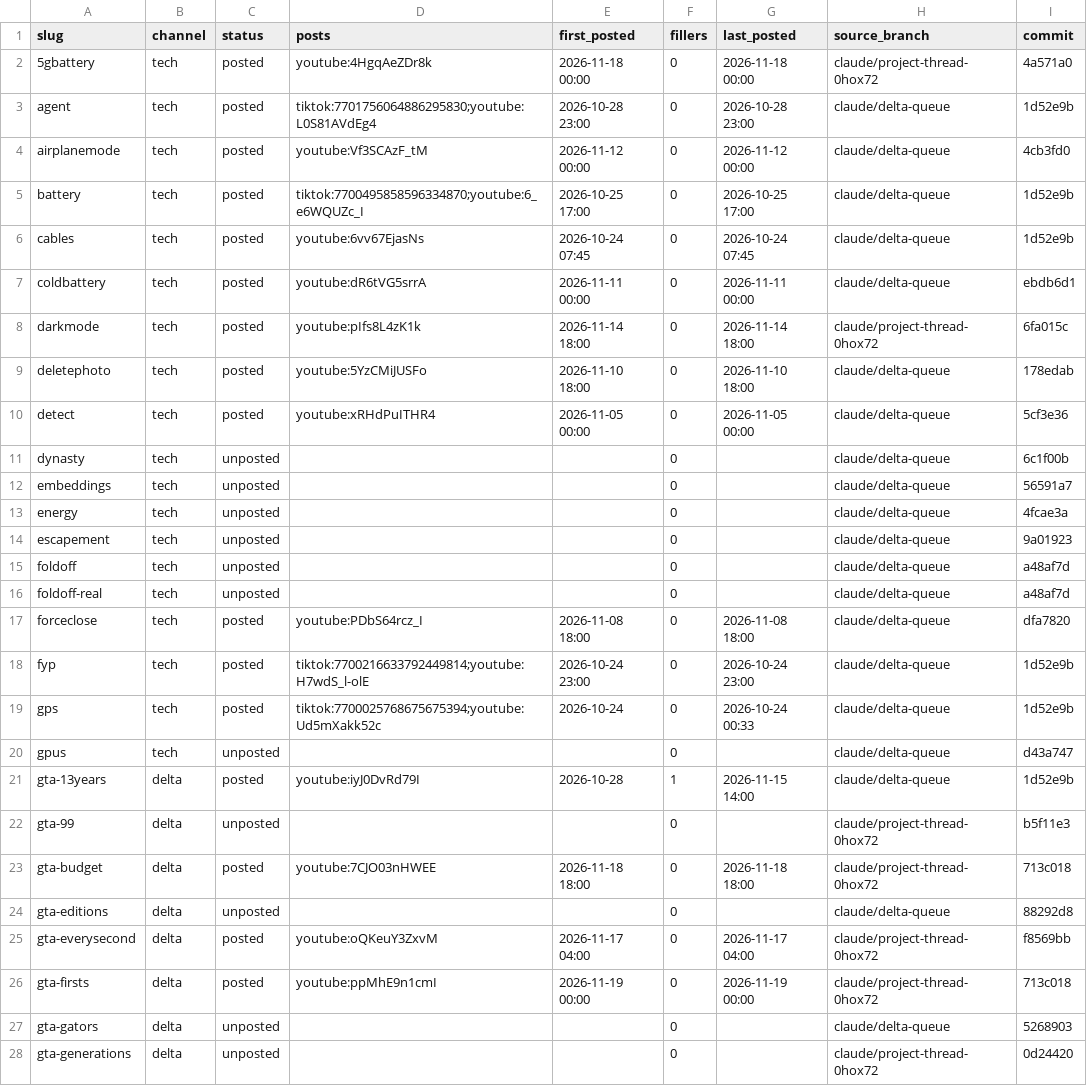
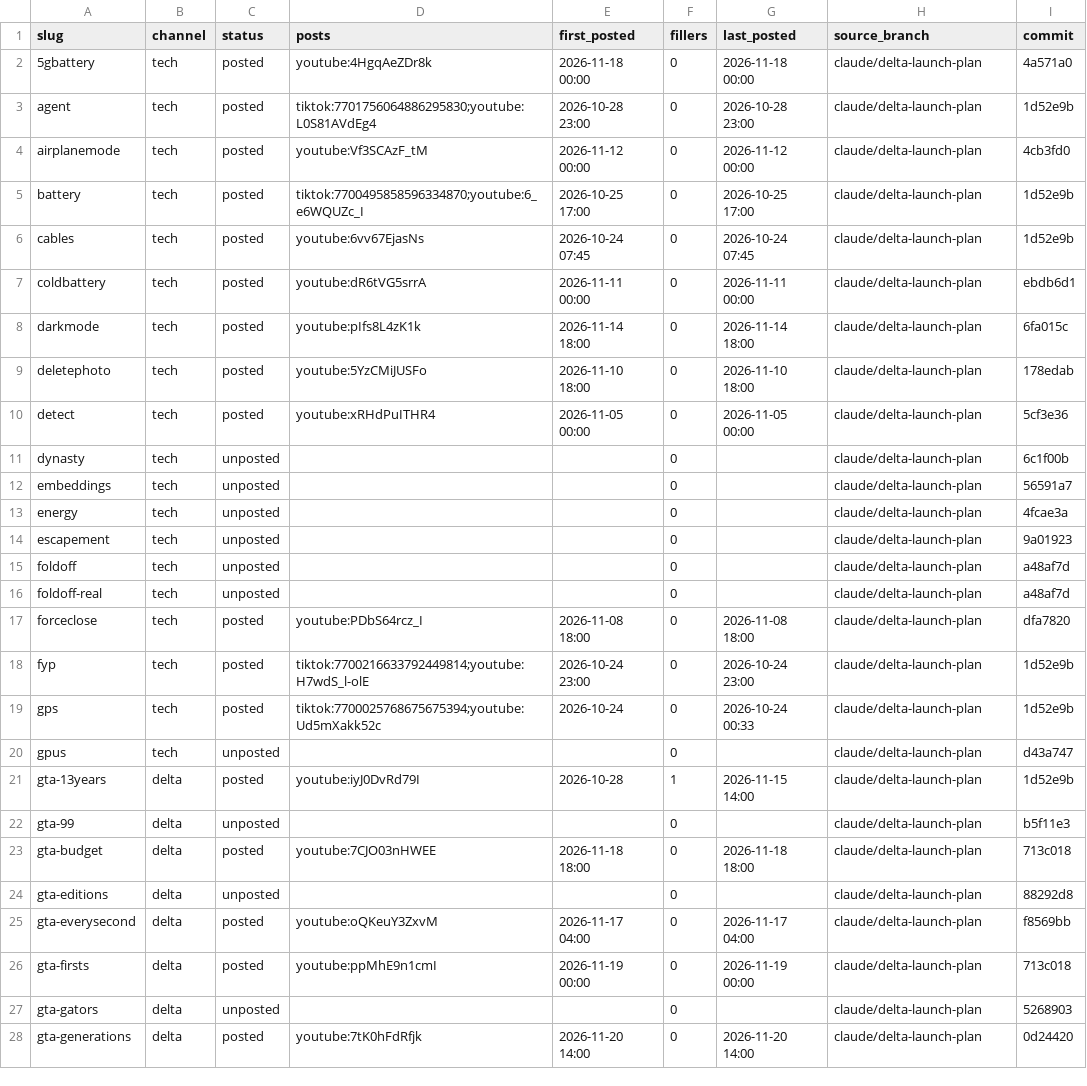
Before and after one commit to Wrexist/molindesign, a CSV file: factory/ARCHIVE.csv, drawn as a sheet; only a part is shown; the diff covers the shown part only; the diff names each change by its address in the sheet, - before the commit and + after, or states it on an @@ line.

```diff
--- a/factory/ARCHIVE.csv
+++ b/factory/ARCHIVE.csv
-H2 (source_branch): claude/project-thread-0hox72
+H2 (source_branch): claude/delta-launch-plan
-H3:H7 (source_branch): claude/delta-queue
+H3:H7 (source_branch): claude/delta-launch-plan
-H8 (source_branch): claude/project-thread-0hox72
+H8 (source_branch): claude/delta-launch-plan
-H9:H21 (source_branch): claude/delta-queue
+H9:H21 (source_branch): claude/delta-launch-plan
-H22:H23 (source_branch): claude/project-thread-0hox72
+H22:H23 (source_branch): claude/delta-launch-plan
-H24 (source_branch): claude/delta-queue
+H24 (source_branch): claude/delta-launch-plan
-H25:H26 (source_branch): claude/project-thread-0hox72
+H25:H26 (source_branch): claude/delta-launch-plan
-H27 (source_branch): claude/delta-queue
+H27 (source_branch): claude/delta-launch-plan
-C28 (status): unposted
+C28 (status): posted
-D28 (posts): (empty)
+D28 (posts): youtube:7tK0hFdRfjk
-E28 (first_posted): (empty)
+E28 (first_posted): 2026-11-20 14:00
-G28 (last_posted): (empty)
+G28 (last_posted): 2026-11-20 14:00
-H28 (source_branch): claude/project-thread-0hox72
+H28 (source_branch): claude/delta-launch-plan
```
Also changed, not shown: 6 added rows and 52 edited cells elsewhere in this file, 1 other file.
